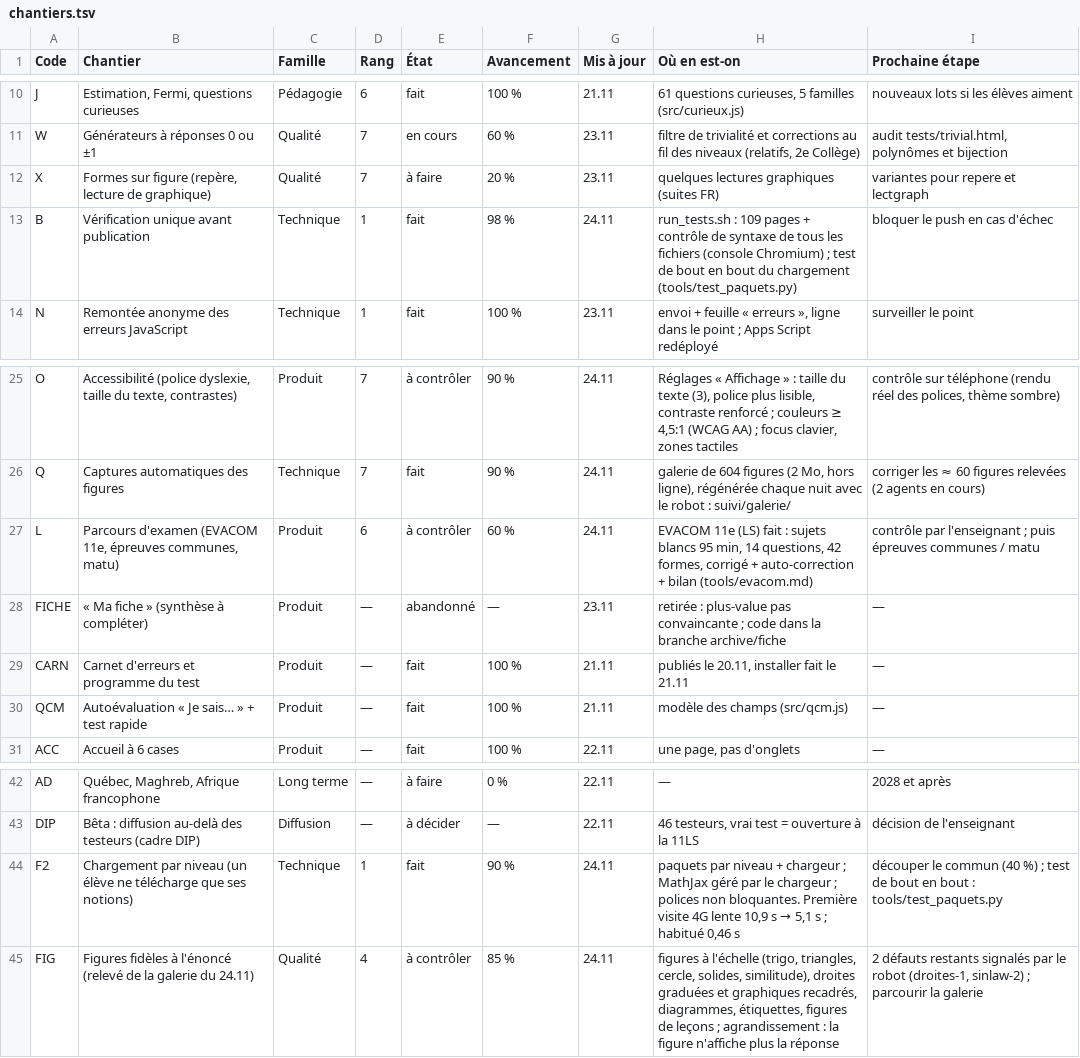
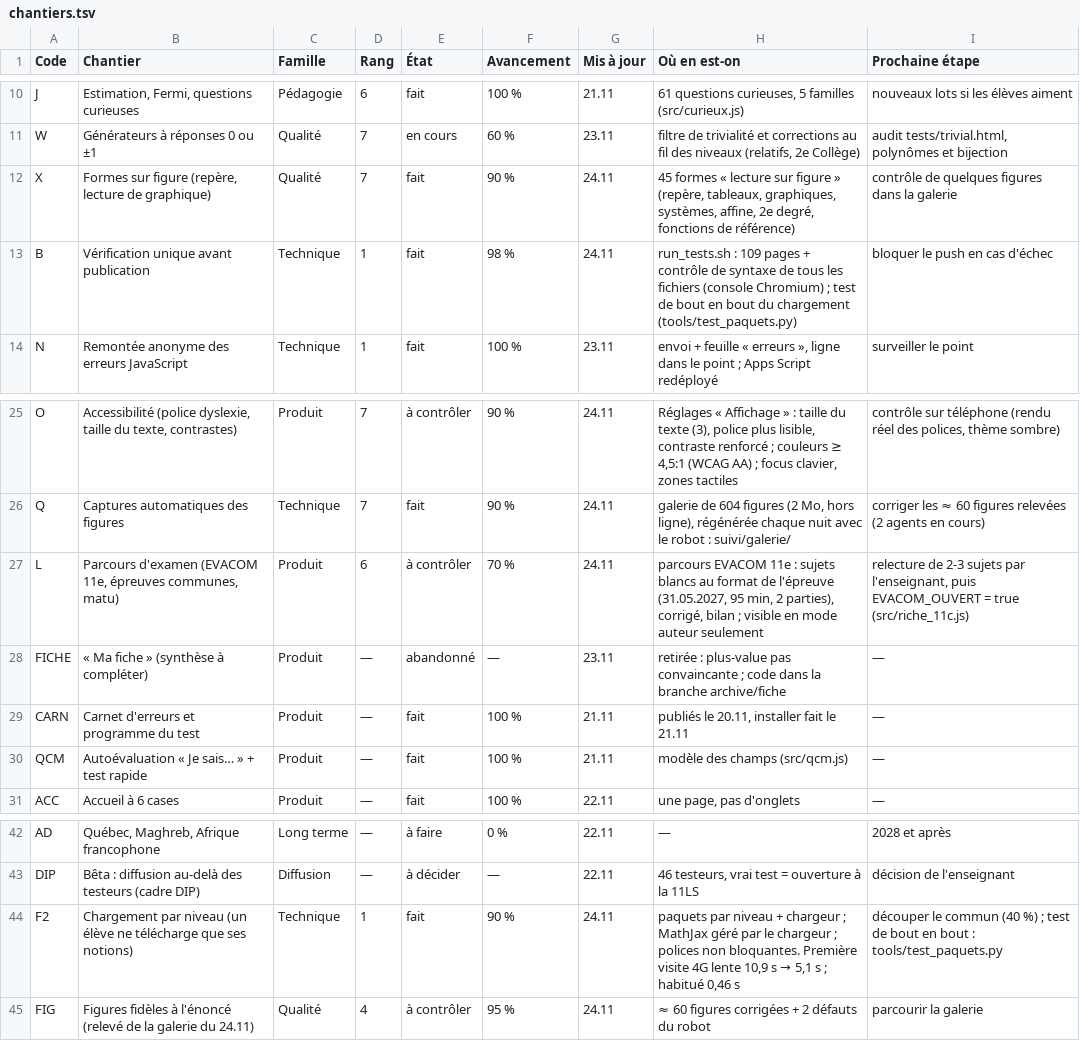
Before and after one commit to 5min2maths/5min2maths.github.io, a TSV file: tools/chantiers.tsv, drawn as a sheet; only a part is shown, gaps mark what is left out.

```diff
--- a/tools/chantiers.tsv
+++ b/tools/chantiers.tsv
@@ -11,3 +11,3 @@ J	Estimation, Fermi, questions curieuses	Pédagogie	6	fait	100 %	21.11	61 questi
 W	Générateurs à réponses 0 ou ±1	Qualité	7	en cours	60 %	23.11	filtre de trivialité et corrections au fil des niveaux (relatifs, 2e Collège)	audit tests/trivial.html, polynômes et bijection
-X	Formes sur figure (repère, lecture de graphique)	Qualité	7	à faire	20 %	23.11	quelques lectures graphiques (suites FR)	variantes pour repere et lectgraph
+X	Formes sur figure (repère, lecture de graphique)	Qualité	7	fait	90 %	24.11	45 formes « lecture sur figure » (repère, tableaux, graphiques, systèmes, affine, 2e degré, fonctions de référence)	contrôle de quelques figures dans la galerie
 B	Vérification unique avant publication	Technique	1	fait	98 %	24.11	run_tests.sh : 109 pages + contrôle de syntaxe de tous les fichiers (console Chromium) ; test de bout en bout du chargement (tools/test_paquets.py)	bloquer le push en cas d'échec
@@ -26,3 +26,3 @@ O	Accessibilité (police dyslexie, taille du texte, contrastes)	Produit	7	à con
 Q	Captures automatiques des figures	Technique	7	fait	90 %	24.11	galerie de 604 figures (2 Mo, hors ligne), régénérée chaque nuit avec le robot : suivi/galerie/	corriger les ≈ 60 figures relevées (2 agents en cours)
-L	Parcours d'examen (EVACOM 11e, épreuves communes, matu)	Produit	6	à contrôler	60 %	24.11	EVACOM 11e (LS) fait : sujets blancs 95 min, 14 questions, 42 formes, corrigé + auto-correction + bilan (tools/evacom.md)	contrôle par l'enseignant ; puis épreuves communes / matu
+L	Parcours d'examen (EVACOM 11e, épreuves communes, matu)	Produit	6	à contrôler	70 %	24.11	parcours EVACOM 11e : sujets blancs au format de l'épreuve (31.05.2027, 95 min, 2 parties), corrigé, bilan ; visible en mode auteur seulement	relecture de 2-3 sujets par l'enseignant, puis EVACOM_OUVERT = true (src/riche_11c.js)
 FICHE	« Ma fiche » (synthèse à compléter)	Produit	—	abandonné	—	23.11	retirée : plus-value pas convaincante ; code dans la branche archive/fiche	—
@@ -44,2 +44,2 @@ DIP	Bêta : diffusion au-delà des testeurs (cadre DIP)	Diffusion	—	à décide
 F2	Chargement par niveau (un élève ne télécharge que ses notions)	Technique	1	fait	90 %	24.11	paquets par niveau + chargeur ; MathJax géré par le chargeur ; polices non bloquantes. Première visite 4G lente 10,9 s → 5,1 s ; habitué 0,46 s	découper le commun (40 %) ; test de bout en bout : tools/test_paquets.py
-FIG	Figures fidèles à l'énoncé (relevé de la galerie du 24.11)	Qualité	4	à contrôler	85 %	24.11	figures à l'échelle (trigo, triangles, cercle, solides, similitude), droites graduées et graphiques recadrés, diagrammes, étiquettes, figures de leçons ; agrandissement : la figure n'affiche plus la réponse	2 défauts restants signalés par le robot (droites-1, sinlaw-2) ; parcourir la galerie
+FIG	Figures fidèles à l'énoncé (relevé de la galerie du 24.11)	Qualité	4	à contrôler	95 %	24.11	≈ 60 figures corrigées + 2 défauts du robot	parcourir la galerie
```
